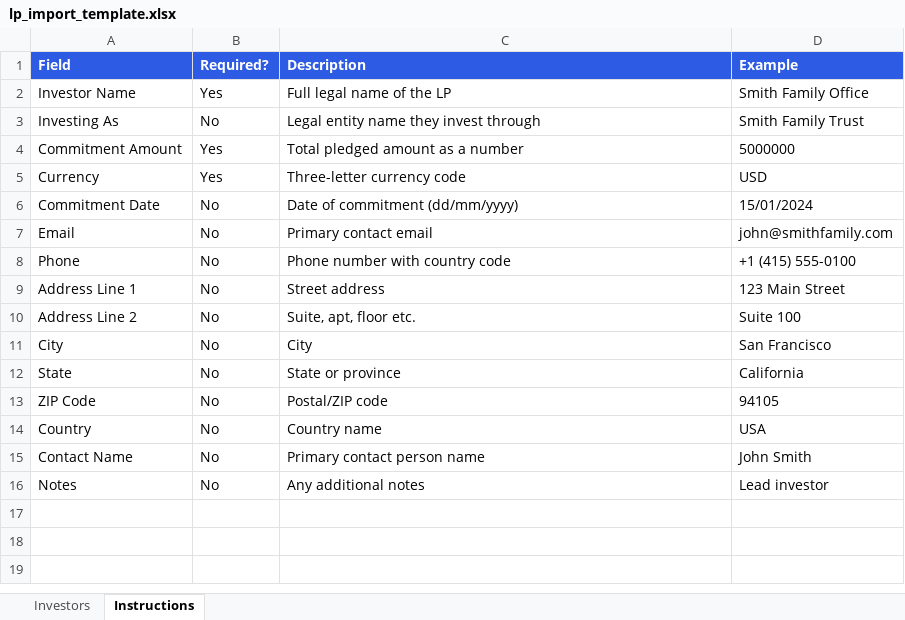
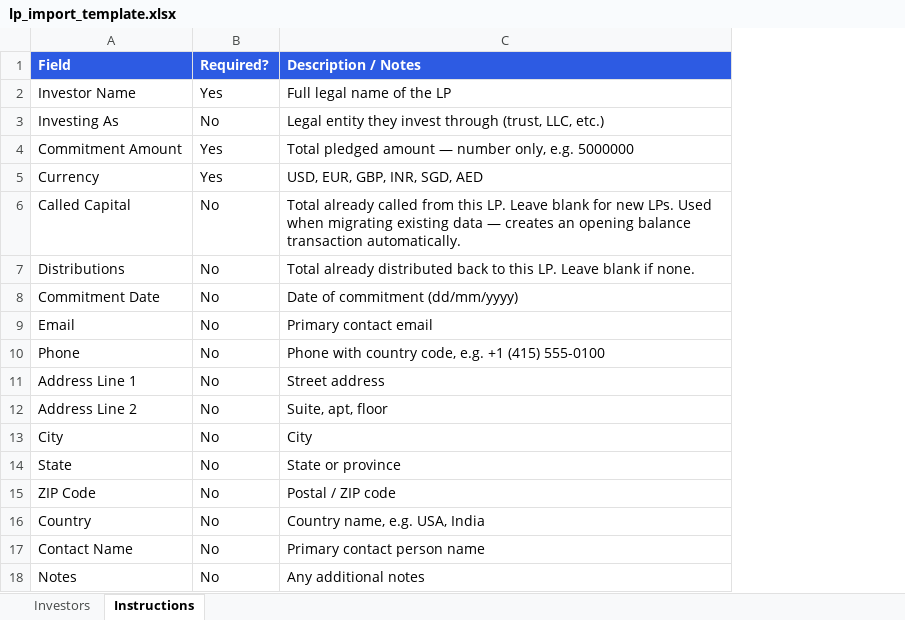
Before and after one commit to niveshafund/nivesha-portal, an Excel workbook: public/templates/lp_import_template.xlsx, sheet Instructions, drawn as a sheet; values as stored, in another font and other column widths than the file's, no borders; removed rows and columns are numbered as before the commit, all else as after; the diff names each change by its address in the sheet, - before the commit and + after, or states it on an @@ line.

Commit message:
Add grouped invested capital, company/LP detail pages, import modal

```diff
--- a/public/templates/lp_import_template.xlsx (sheet Instructions)
+++ b/public/templates/lp_import_template.xlsx (sheet Instructions)
-column D (Example), rows 2-16: Smith Family Office | Smith Family Trust | 5000000 | USD | 15/01/2024 | john@smithfamily.com | +1 (415) 555-0100 | 123 Main Street | Suite 100 | San Francisco | California | 94105 | USA | John Smith | Lead investor
-C1: Description
+C1: Description / Notes
-C3 (Description / Notes): Legal entity name they invest through
+C3 (Description / Notes): Legal entity they invest through (trust, LLC, etc.)
-C4 (Description / Notes): Total pledged amount as a number
+C4 (Description / Notes): Total pledged amount — number only, e.g. 5000000
-C5 (Description / Notes): Three-letter currency code
+C5 (Description / Notes): USD, EUR, GBP, INR, SGD, AED
+row 6: Called Capital | No | Total already called from this LP. Leave blank for new LPs. Used when migrating existing data — creates an opening balance transaction automatically.
+row 7: Distributions | No | Total already distributed back to this LP. Leave blank if none.
-C10 (Description / Notes): Phone number with country code
+C10 (Description / Notes): Phone with country code, e.g. +1 (415) 555-0100
-C12 (Description / Notes): Suite, apt, floor etc.
+C12 (Description / Notes): Suite, apt, floor
-C15 (Description / Notes): Postal/ZIP code
+C15 (Description / Notes): Postal / ZIP code
-C16 (Description / Notes): Country name
+C16 (Description / Notes): Country name, e.g. USA, India
```
Also changed, not shown: sheet Investors, 6 other files.
